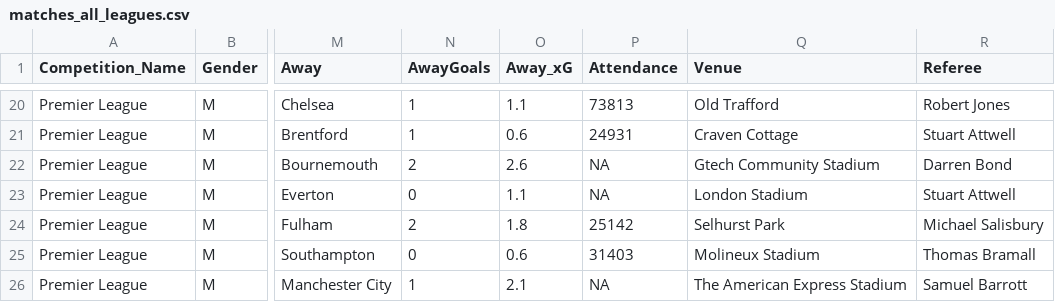
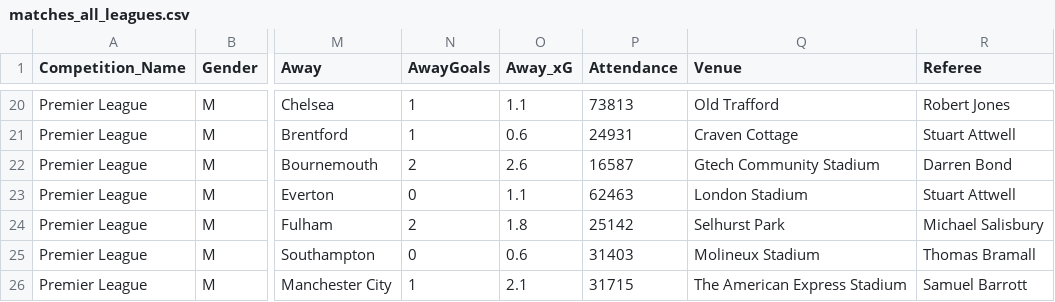
Before and after one commit to steodose/club-elo, a CSV file: matches_all_leagues.csv, drawn as a sheet; only a part is shown, gaps mark what is left out; the diff covers the shown part only; the diff names each change by its address in the sheet, - before the commit and + after, or states it on an @@ line.

```diff
--- a/matches_all_leagues.csv
+++ b/matches_all_leagues.csv
-P22 (Attendance): NA
+P22 (Attendance): 16587
-P23 (Attendance): NA
+P23 (Attendance): 62463
-P26 (Attendance): NA
+P26 (Attendance): 31715
```
Also changed, not shown: 2 added rows, 2 removed rows and 99 edited cells elsewhere in this file.
